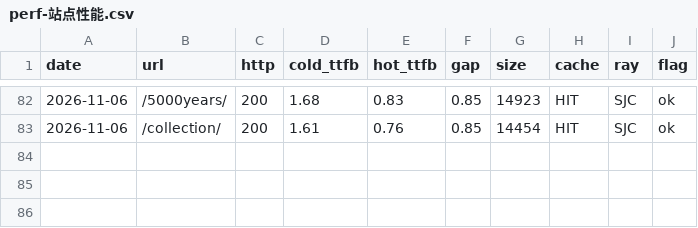
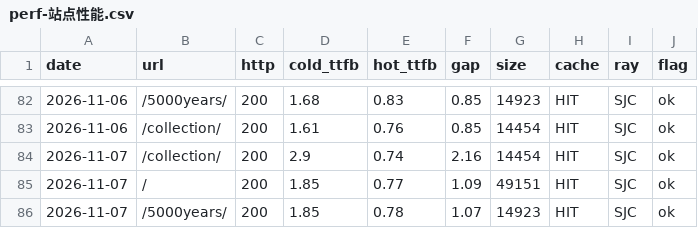
Before and after one commit to GeekBilly/theseventhrealm, a CSV file: 11-运营/data/perf-站点性能.csv, drawn as a sheet; only a part is shown, gaps mark what is left out; the diff names each change by its address in the sheet, - before the commit and + after, or states it on an @@ line.

```diff
--- a/11-运营/data/perf-站点性能.csv
+++ b/11-运营/data/perf-站点性能.csv
+row 84: 2026-11-07 | /collection/ | 200 | 2.9 | 0.74 | 2.16 | 14454 | HIT | SJC | ok
+row 85: 2026-11-07 | / | 200 | 1.85 | 0.77 | 1.09 | 49151 | HIT | SJC | ok
+row 86: 2026-11-07 | /5000years/ | 200 | 1.85 | 0.78 | 1.07 | 14923 | HIT | SJC | ok
```
Also changed, not shown: 04-市场/03-推广获客/数据回收/站点分析/站点数据.csv, 11-运营/data/credits-budget.csv, 13 other files.
